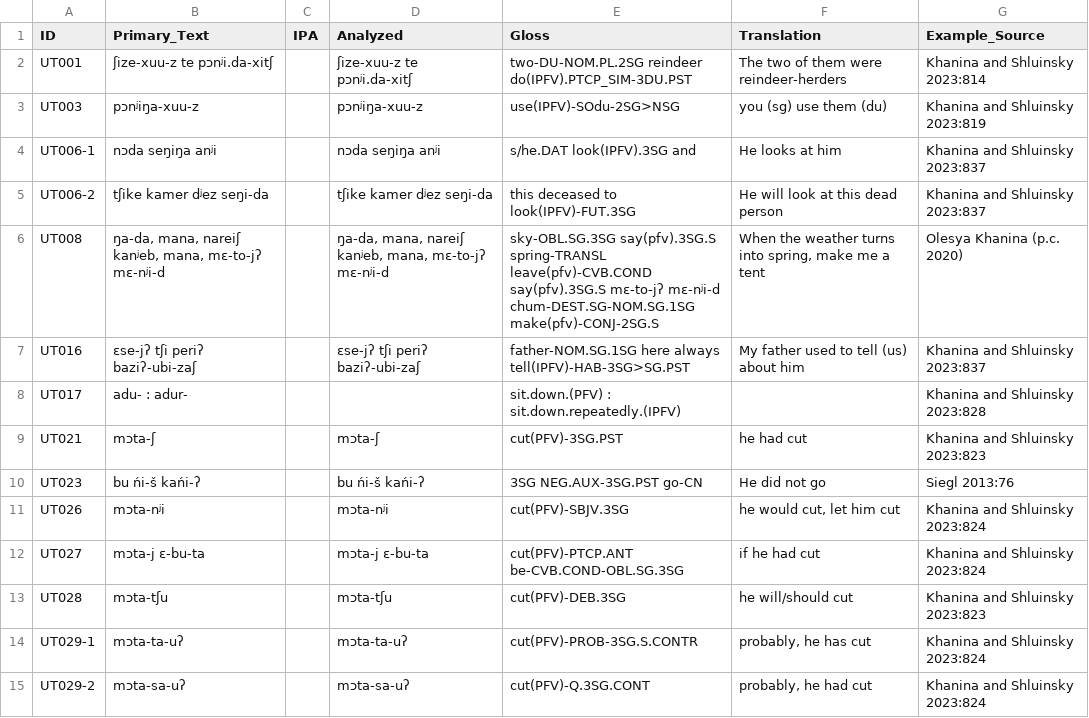
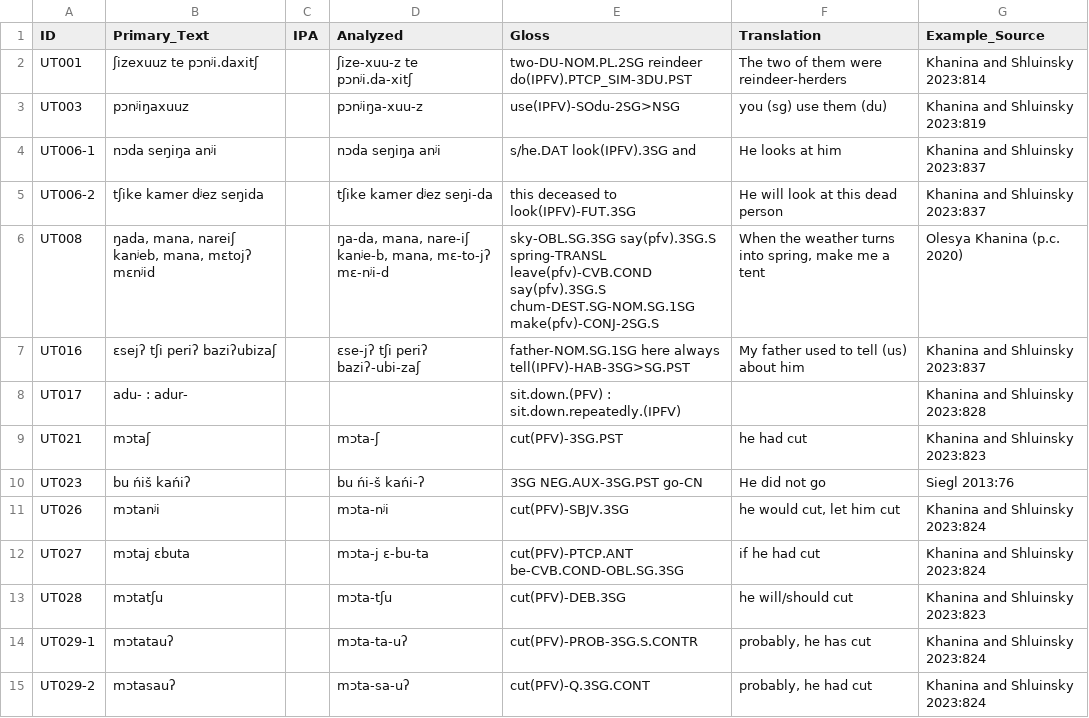
Before and after one commit to cldf-datasets/uratyp, a CSV file: raw/UT/language-tables/Forest_Enets_examples.csv, drawn as a sheet; only a part is shown; the diff covers the shown part only.

```diff
--- a/raw/UT/language-tables/Forest_Enets_examples.csv
+++ b/raw/UT/language-tables/Forest_Enets_examples.csv
@@ -1,15 +1,15 @@
 ID,Primary_Text,IPA,Analyzed,Gloss,Translation,Example_Source
-UT001,ʃize-xuu-z te pɔnʲi.da-xitʃ,,ʃize-xuu-z	te	pɔnʲi.da-xitʃ,two-DU-NOM.PL.2SG	reindeer	do(IPFV).PTCP_SIM-3DU.PST,The two of them were reindeer-herders,Khanina and Shluinsky 2023:814
-UT003,pɔnʲiŋa-xuu-z,,pɔnʲiŋa-xuu-z,use(IPFV)-SOdu-2SG>NSG,you (sg) use them (du),Khanina and Shluinsky 2023:819
+UT001,ʃizexuuz te pɔnʲi.daxitʃ,,ʃize-xuu-z	te	pɔnʲi.da-xitʃ,two-DU-NOM.PL.2SG	reindeer	do(IPFV).PTCP_SIM-3DU.PST,The two of them were reindeer-herders,Khanina and Shluinsky 2023:814
+UT003,pɔnʲiŋaxuuz,,pɔnʲiŋa-xuu-z,use(IPFV)-SOdu-2SG>NSG,you (sg) use them (du),Khanina and Shluinsky 2023:819
 UT006-1,nɔda seŋiŋa anʲi,,nɔda	seŋiŋa	anʲi,s/he.DAT	look(IPFV).3SG	and,He looks at him,Khanina and Shluinsky 2023:837
-UT006-2,tʃike kamer dʲez seŋi-da,,tʃike	kamer	dʲez	seŋi-da,this	deceased	to	look(IPFV)-FUT.3SG,He will look at this dead person,Khanina and Shluinsky 2023:837
-UT008,"ŋa-da, mana, nareiʃ kanʲeb, mana, mɛ-to-jʔ mɛ-nʲi-d",,"ŋa-da,	mana,	nareiʃ	kanʲeb,	mana,	mɛ-to-jʔ	mɛ-nʲi-d",sky-OBL.SG.3SG	say(pfv).3SG.S	spring-TRANSL	leave(pfv)-CVB.COND	say(pfv).3SG.S	mɛ-to-jʔ	mɛ-nʲi-d	chum-DEST.SG-NOM.SG.1SG	make(pfv)-CONJ-2SG.S,"When the weather turns into spring, make me a tent",Olesya Khanina (p.c. 2020)
-UT016,ɛse-jʔ tʃi periʔ baziʔ-ubi-zaʃ,,ɛse-jʔ	tʃi	periʔ	baziʔ-ubi-zaʃ,father-NOM.SG.1SG	here	always	tell(IPFV)-HAB-3SG>SG.PST,My father used to tell (us) about him,Khanina and Shluinsky 2023:837
+UT006-2,tʃike kamer dʲez seŋida,,tʃike	kamer	dʲez	seŋi-da,this	deceased	to	look(IPFV)-FUT.3SG,He will look at this dead person,Khanina and Shluinsky 2023:837
+UT008,"ŋada, mana, nareiʃ kanʲeb, mana, mɛtojʔ mɛnʲid",,"ŋa-da, mana, nare-iʃ kanʲe-b, mana, mɛ-to-jʔ mɛ-nʲi-d",sky-OBL.SG.3SG say(pfv).3SG.S spring-TRANSL leave(pfv)-CVB.COND say(pfv).3SG.S chum-DEST.SG-NOM.SG.1SG  make(pfv)-CONJ-2SG.S,"When the weather turns into spring, make me a tent",Olesya Khanina (p.c. 2020)
+UT016,ɛsejʔ tʃi periʔ baziʔubizaʃ,,ɛse-jʔ	tʃi	periʔ	baziʔ-ubi-zaʃ,father-NOM.SG.1SG	here	always	tell(IPFV)-HAB-3SG>SG.PST,My father used to tell (us) about him,Khanina and Shluinsky 2023:837
 UT017,adu- : adur-,,,sit.down.(PFV) : sit.down.repeatedly.(IPFV),,Khanina and Shluinsky 2023:828
-UT021,mɔta-ʃ,,mɔta-ʃ,cut(PFV)-3SG.PST,he had cut,Khanina and Shluinsky 2023:823
-UT023,bu ńi-š kańi-ʔ,,bu	ńi-š	kańi-ʔ,3SG	NEG.AUX-3SG.PST	go-CN,He did not go,Siegl 2013:76
-UT026,mɔta-nʲi,,mɔta-nʲi,cut(PFV)-SBJV.3SG,"he would cut, let him cut",Khanina and Shluinsky 2023:824
-UT027,mɔta-j ɛ-bu-ta,,mɔta-j ɛ-bu-ta,cut(PFV)-PTCP.ANT be-CVB.COND-OBL.SG.3SG,if he had cut,Khanina and Shluinsky 2023:824
-UT028,mɔta-tʃu,,mɔta-tʃu,cut(PFV)-DEB.3SG,he will/should cut,Khanina and Shluinsky 2023:823
-UT029-1,mɔta-ta-uʔ,,mɔta-ta-uʔ,cut(PFV)-PROB-3SG.S.CONTR,"probably, he has cut",Khanina and Shluinsky 2023:824
-UT029-2,mɔta-sa-uʔ,,mɔta-sa-uʔ,cut(PFV)-Q.3SG.CONT,"probably, he had cut",Khanina and Shluinsky 2023:824
+UT021,mɔtaʃ,,mɔta-ʃ,cut(PFV)-3SG.PST,he had cut,Khanina and Shluinsky 2023:823
+UT023,bu ńiš kańiʔ,,bu	ńi-š	kańi-ʔ,3SG	NEG.AUX-3SG.PST	go-CN,He did not go,Siegl 2013:76
+UT026,mɔtanʲi,,mɔta-nʲi,cut(PFV)-SBJV.3SG,"he would cut, let him cut",Khanina and Shluinsky 2023:824
+UT027,mɔtaj ɛbuta,,mɔta-j ɛ-bu-ta,cut(PFV)-PTCP.ANT be-CVB.COND-OBL.SG.3SG,if he had cut,Khanina and Shluinsky 2023:824
+UT028,mɔtatʃu,,mɔta-tʃu,cut(PFV)-DEB.3SG,he will/should cut,Khanina and Shluinsky 2023:823
+UT029-1,mɔtatauʔ,,mɔta-ta-uʔ,cut(PFV)-PROB-3SG.S.CONTR,"probably, he has cut",Khanina and Shluinsky 2023:824
+UT029-2,mɔtasauʔ,,mɔta-sa-uʔ,cut(PFV)-Q.3SG.CONT,"probably, he had cut",Khanina and Shluinsky 2023:824
```
Also changed, not shown: 35 edited cells elsewhere in this file, raw/GB/language-tables/Akkala_Saami_examples.csv, raw/GB/language-tables/Livvi_Karelian_examples.csv, 21 other files.
